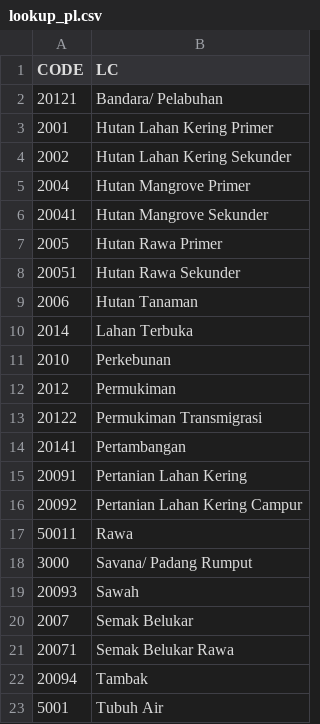
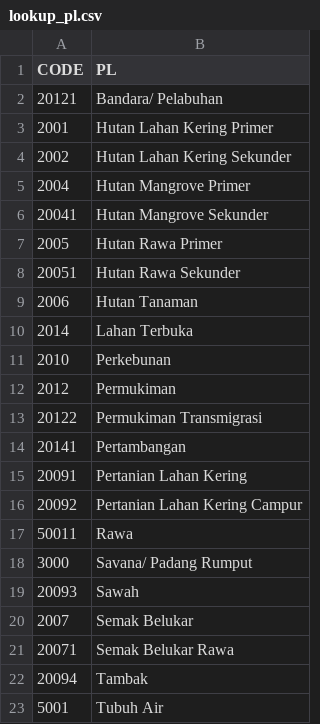
Before and after one commit to Yayasan-LOKAHITA/otomatisasi_d3tlh, a CSV file: algorithms/utils_algs/lookup_pl.csv, drawn as a sheet.

```diff
--- a/algorithms/utils_algs/lookup_pl.csv
+++ b/algorithms/utils_algs/lookup_pl.csv
@@ -1,2 +1,2 @@
-CODE,LC
+CODE,PL
 20121,Bandara/ Pelabuhan
```
Also changed, not shown: algorithms/utils_algs/lookup_kws.csv, 2 other files.
